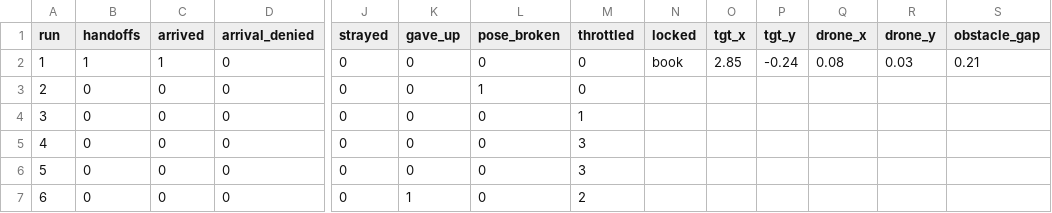
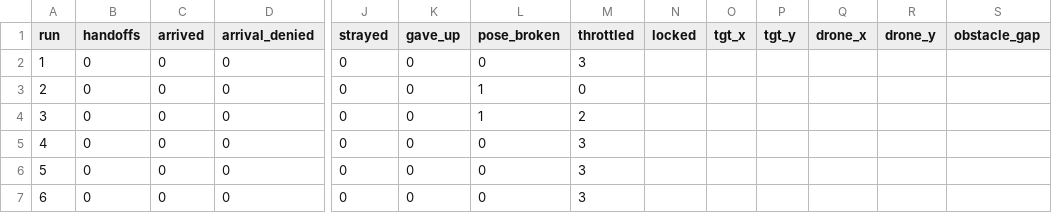
Before and after one commit to tahaaoztrkk/DRONIONS, a CSV file: logs/full_flight.csv, drawn as a sheet; only a part is shown, gaps mark what is left out; the diff names each change by its address in the sheet, - before the commit and + after, or states it on an @@ line.

```diff
--- a/logs/full_flight.csv
+++ b/logs/full_flight.csv
-B2 (handoffs): 1
+B2 (handoffs): 0
-C2 (arrived): 1
+C2 (arrived): 0
-M2 (throttled): 0
+M2 (throttled): 3
-N2 (locked): book
+N2 (locked): (empty)
-O2 (tgt_x): 2.85
+O2 (tgt_x): (empty)
-P2 (tgt_y): -0.24
+P2 (tgt_y): (empty)
-Q2 (drone_x): 0.08
+Q2 (drone_x): (empty)
-R2 (drone_y): 0.03
+R2 (drone_y): (empty)
-S2 (obstacle_gap): 0.21
+S2 (obstacle_gap): (empty)
-L4 (pose_broken): 0
+L4 (pose_broken): 1
-M4 (throttled): 1
+M4 (throttled): 2
-K7 (gave_up): 1
+K7 (gave_up): 0
-M7 (throttled): 2
+M7 (throttled): 3
```
Also changed, not shown: logs/approach.csv, 1 other file.
